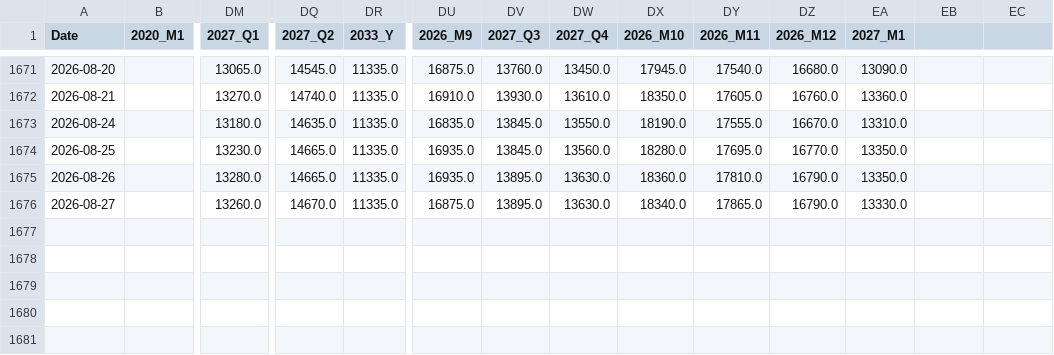
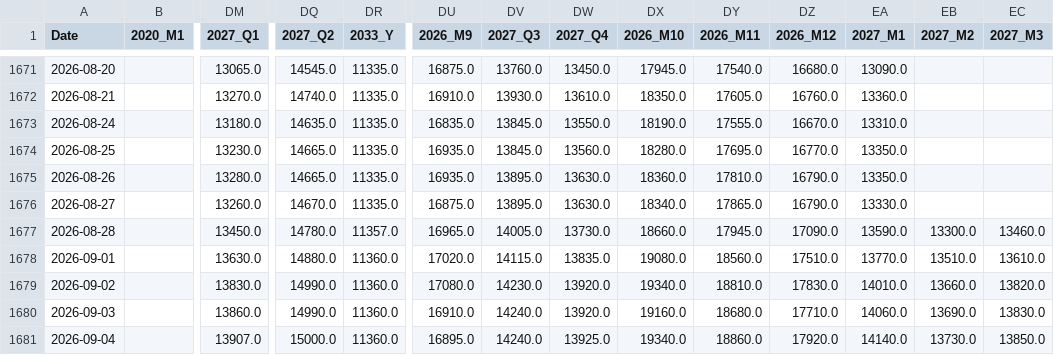
Before and after one commit to huanhuanbass/Freight, a CSV file: hs7tc.csv, drawn as a sheet; only a part is shown, gaps mark what is left out; rows hold the shown columns only; the diff names each change by its address in the sheet, - before the commit and + after, or states it on an @@ line.

```diff
--- a/hs7tc.csv
+++ b/hs7tc.csv
-EB1: (empty)
+EB1: 2027_M2
-EC1: (empty)
+EC1: 2027_M3
+row 1677: 2026-08-28 |  | 13450.0 | 14780.0 | 11357.0 | 16965.0 | 14005.0 | 13730.0 | 18660.0 | 17945.0 | 17090.0 | 13590.0 | 13300.0 | 13460.0
+row 1678: 2026-09-01 |  | 13630.0 | 14880.0 | 11360.0 | 17020.0 | 14115.0 | 13835.0 | 19080.0 | 18560.0 | 17510.0 | 13770.0 | 13510.0 | 13610.0
+row 1679: 2026-09-02 |  | 13830.0 | 14990.0 | 11360.0 | 17080.0 | 14230.0 | 13920.0 | 19340.0 | 18810.0 | 17830.0 | 14010.0 | 13660.0 | 13820.0
+row 1680: 2026-09-03 |  | 13860.0 | 14990.0 | 11360.0 | 16910.0 | 14240.0 | 13920.0 | 19160.0 | 18680.0 | 17710.0 | 14060.0 | 13690.0 | 13830.0
+row 1681: 2026-09-04 |  | 13907.0 | 15000.0 | 11360.0 | 16895.0 | 14240.0 | 13925.0 | 19340.0 | 18860.0 | 17920.0 | 14140.0 | 13730.0 | 13850.0
```
Also changed, not shown: c5tc_r.csv, hs7tc_r.csv, 10 other files.
